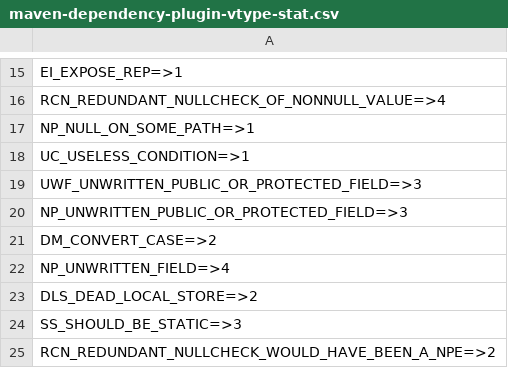
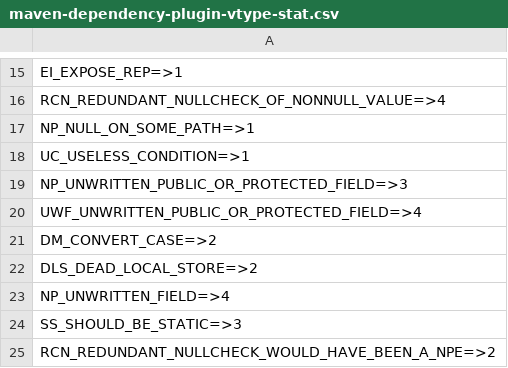
Before and after one commit to fx123-dlut/FindBugsActiveLearn, a CSV file: violation-collection/maven-dependency-plugin-vtype-stat.csv, drawn as a sheet; only a part is shown, gaps mark what is left out.

```diff
--- a/violation-collection/maven-dependency-plugin-vtype-stat.csv
+++ b/violation-collection/maven-dependency-plugin-vtype-stat.csv
@@ -18,7 +18,7 @@ NP_NULL_ON_SOME_PATH=>1
 UC_USELESS_CONDITION=>1
-UWF_UNWRITTEN_PUBLIC_OR_PROTECTED_FIELD=>3
 NP_UNWRITTEN_PUBLIC_OR_PROTECTED_FIELD=>3
+UWF_UNWRITTEN_PUBLIC_OR_PROTECTED_FIELD=>4
 DM_CONVERT_CASE=>2
+DLS_DEAD_LOCAL_STORE=>2
 NP_UNWRITTEN_FIELD=>4
-DLS_DEAD_LOCAL_STORE=>2
 SS_SHOULD_BE_STATIC=>3
```
Also changed, not shown: violation-collection/maven-dependency-plugin-summary-project-vtype.csv, 7 other files.
